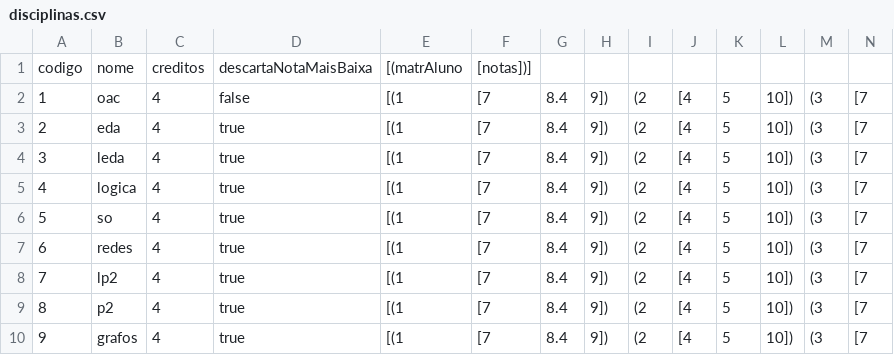
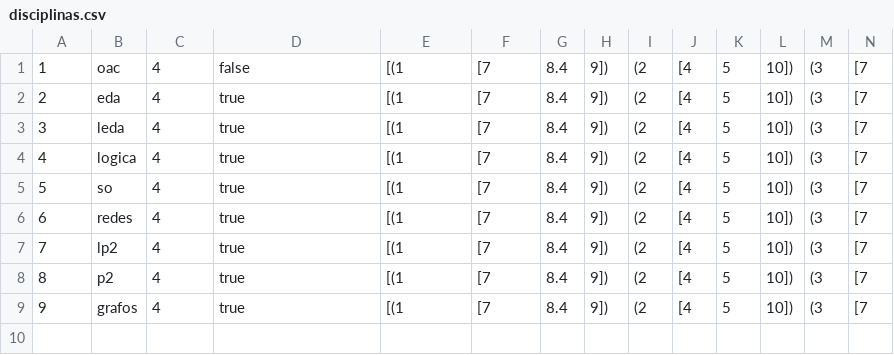
Before and after one commit to jonatas-lima/controle-academico-PLP, a CSV file: funcional/data/disciplinas.csv, drawn as a sheet; only a part is shown; rows hold the shown columns only; the diff names each change by its address in the sheet, - before the commit and + after, or states it on an @@ line.

```diff
--- a/funcional/data/disciplinas.csv
+++ b/funcional/data/disciplinas.csv
-row 1: codigo | nome | creditos | descartaNotaMaisBaixa | [(matrAluno | [notas])]
```
Also changed, not shown: 10 other files.
